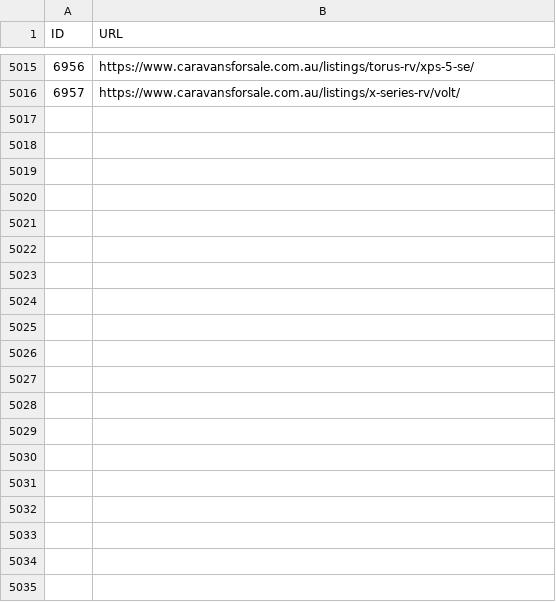
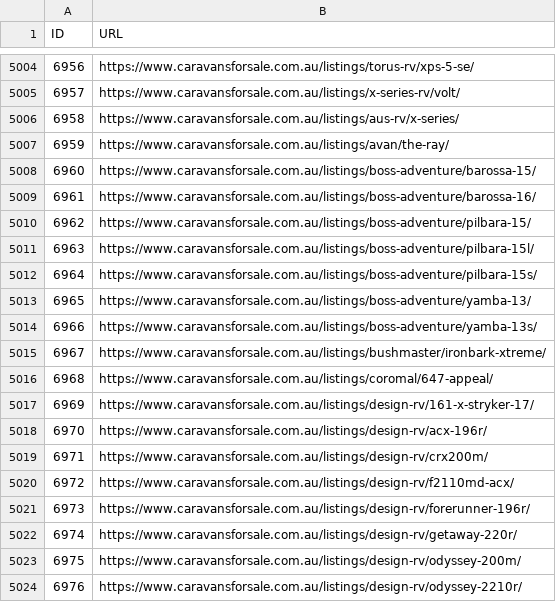
Before and after one commit to sangeethaWeblogix/cfs, a CSV file: src/app/url.csv, drawn as a sheet; only a part is shown, gaps mark what is left out; the diff covers the shown part only; the diff names each change by its address in the sheet, - before the commit and + after, or states it on an @@ line.

```diff
--- a/src/app/url.csv
+++ b/src/app/url.csv
+row 5006: 6958 | https://www.caravansforsale.com.au/listings/aus-rv/x-series/
+row 5007: 6959 | https://www.caravansforsale.com.au/listings/avan/the-ray/
+row 5008: 6960 | https://www.caravansforsale.com.au/listings/boss-adventure/barossa-15/
+row 5009: 6961 | https://www.caravansforsale.com.au/listings/boss-adventure/barossa-16/
+row 5010: 6962 | https://www.caravansforsale.com.au/listings/boss-adventure/pilbara-15/
+row 5011: 6963 | https://www.caravansforsale.com.au/listings/boss-adventure/pilbara-15l/
+row 5012: 6964 | https://www.caravansforsale.com.au/listings/boss-adventure/pilbara-15s/
+row 5013: 6965 | https://www.caravansforsale.com.au/listings/boss-adventure/yamba-13/
+row 5014: 6966 | https://www.caravansforsale.com.au/listings/boss-adventure/yamba-13s/
+row 5015: 6967 | https://www.caravansforsale.com.au/listings/bushmaster/ironbark-xtreme/
+row 5016: 6968 | https://www.caravansforsale.com.au/listings/coromal/647-appeal/
+row 5017: 6969 | https://www.caravansforsale.com.au/listings/design-rv/161-x-stryker-17/
+row 5018: 6970 | https://www.caravansforsale.com.au/listings/design-rv/acx-196r/
+row 5019: 6971 | https://www.caravansforsale.com.au/listings/design-rv/crx200m/
+row 5020: 6972 | https://www.caravansforsale.com.au/listings/design-rv/f2110md-acx/
+row 5021: 6973 | https://www.caravansforsale.com.au/listings/design-rv/forerunner-196r/
+row 5022: 6974 | https://www.caravansforsale.com.au/listings/design-rv/getaway-220r/
+row 5023: 6975 | https://www.caravansforsale.com.au/listings/design-rv/odyssey-200m/
+row 5024: 6976 | https://www.caravansforsale.com.au/listings/design-rv/odyssey-2210r/
```
Also changed, not shown: 63 added rows and 11 removed rows elsewhere in this file, 2 other files.
